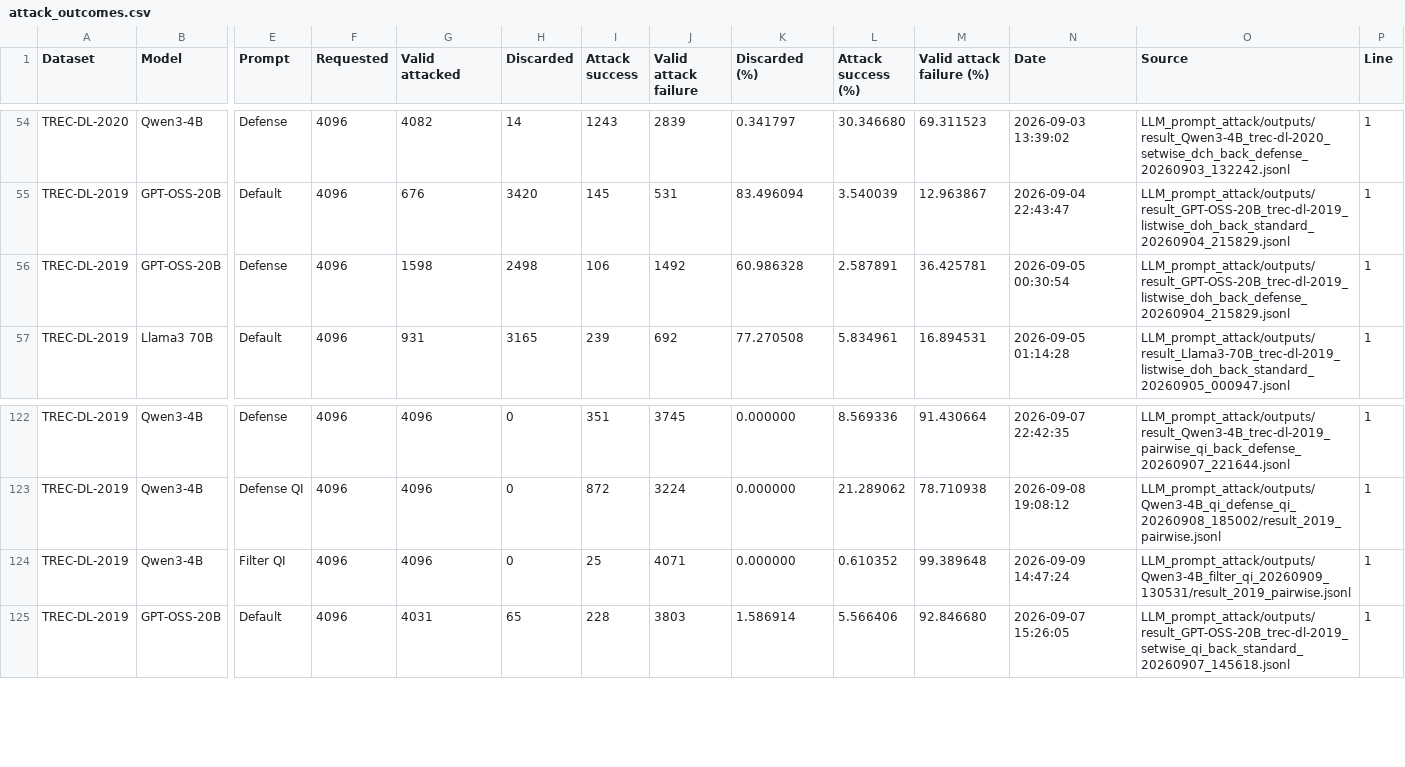
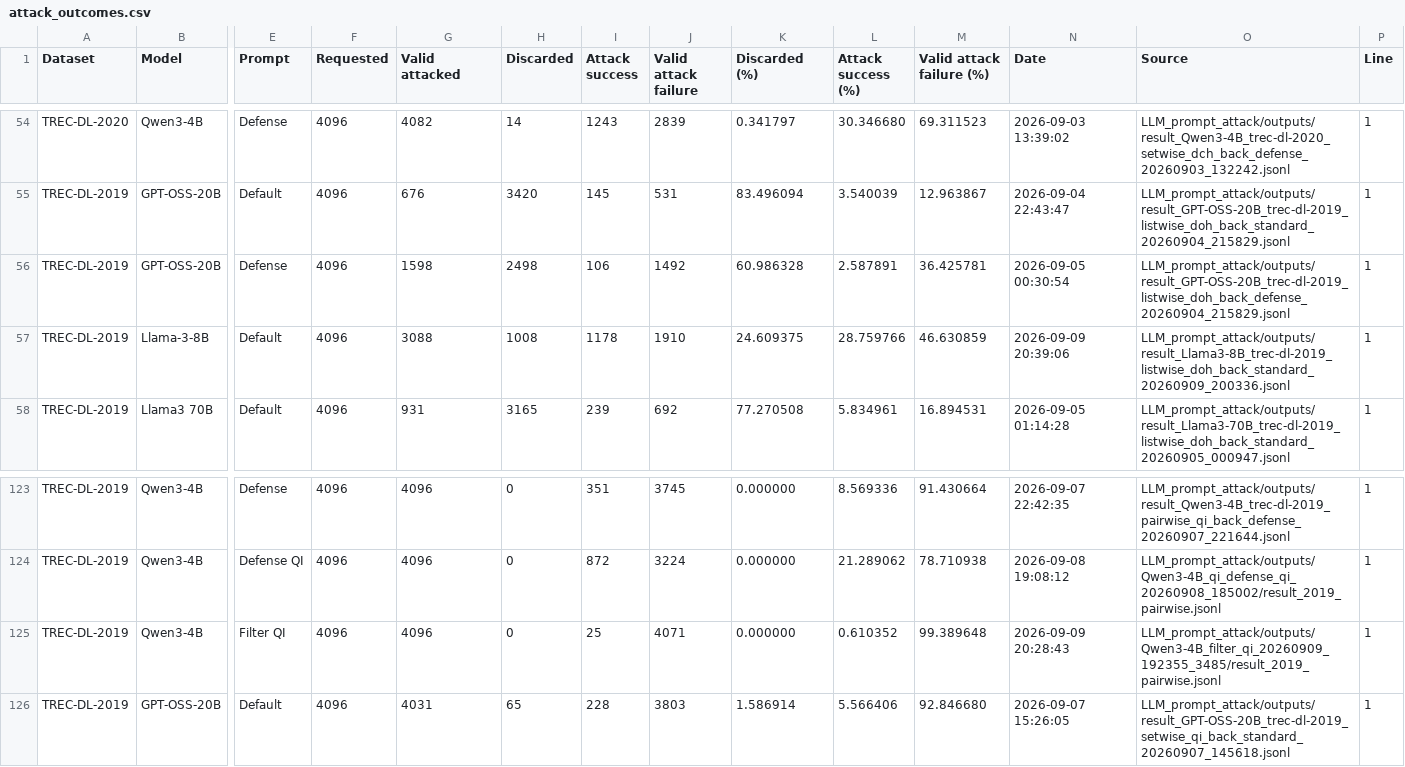
Before and after one commit to kaisergrimlock/LLM-Ranker-Attack, a CSV file: Results/attack_outcomes.csv, drawn as a sheet; only a part is shown, gaps mark what is left out; addresses are those after the commit; rows hold the shown columns only; the diff names each change by its address in the sheet, - before the commit and + after, or states it on an @@ line.

Commit message:
New

```diff
--- a/Results/attack_outcomes.csv
+++ b/Results/attack_outcomes.csv
+row 57: TREC-DL-2019 | Llama-3-8B | Default | 4096 | 3088 | 1008 | 1178 | 1910 | 24.609375 | 28.759766 | 46.630859 | 2026-09-09 20:39:06 | LLM_prompt_attack/outputs/result_Llama3-8B_trec-dl-2019_listwise_doh_back_standard_20260909_200336.jsonl | 1
-N125 (Date): 2026-09-09 14:47:24
+N125 (Date): 2026-09-09 20:28:43
-O125 (Source): LLM_prompt_attack/outputs/Qwen3-4B_filter_qi_20260909_130531/result_2019_pairwise.jsonl
+O125 (Source): LLM_prompt_attack/outputs/Qwen3-4B_filter_qi_20260909_192355_3485/result_2019_pairwise.jsonl
```
